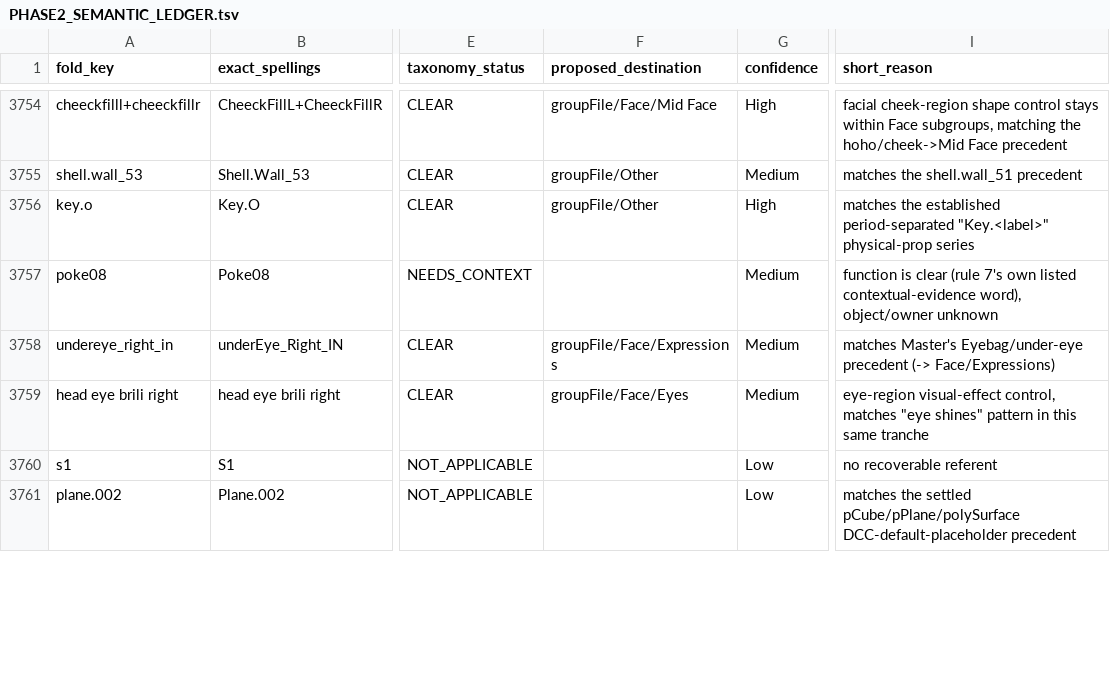
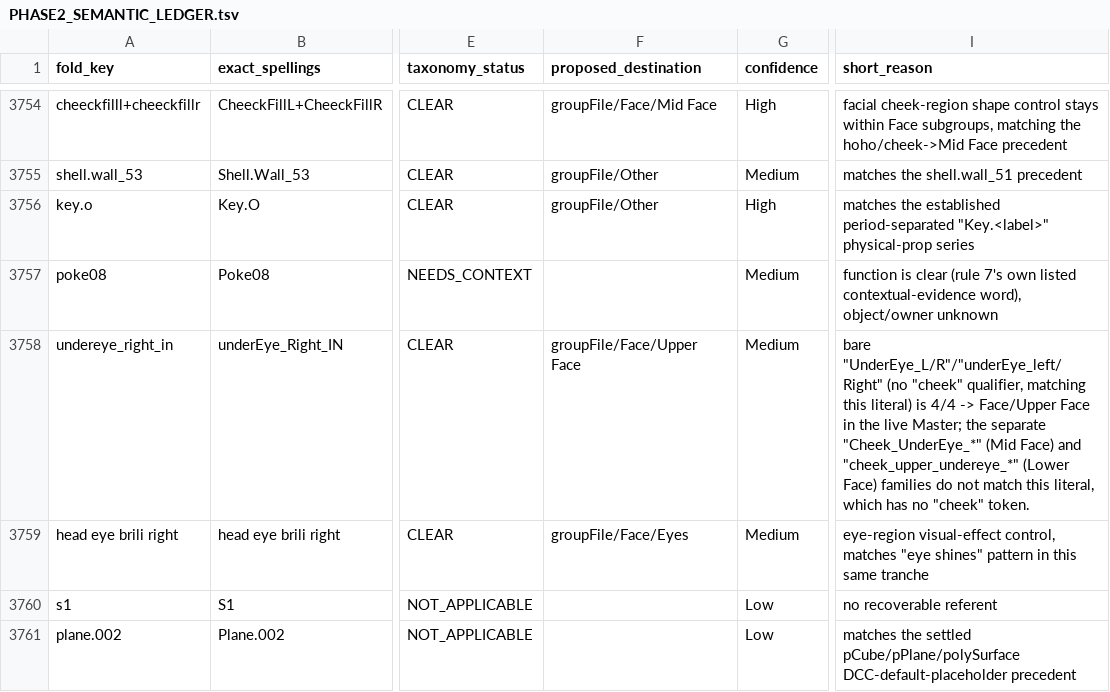
Before and after one commit to chadchan3d/sfm-animation-groups-master, a TSV file: PHASE2_SEMANTIC_LEDGER.tsv, drawn as a sheet; only a part is shown, gaps mark what is left out; the diff covers the shown part only; the diff names each change by its address in the sheet, - before the commit and + after, or states it on an @@ line.

```diff
--- a/PHASE2_SEMANTIC_LEDGER.tsv
+++ b/PHASE2_SEMANTIC_LEDGER.tsv
-F3758 (proposed_destination): groupFile/Face/Expressions
+F3758 (proposed_destination): groupFile/Face/Upper Face
-I3758 (short_reason): matches Master's Eyebag/under-eye precedent (-> Face/Expressions)
+I3758 (short_reason): bare "UnderEye_L/R"/"underEye_left/Right" (no "cheek" qualifier, matching this literal) is 4/4 -> Face/Upper Face in the live Master; the separate "Cheek_UnderEye_*" (Mid Face) and "cheek_upper_undereye_*" (Lower Face) families do not match this literal, which has no "cheek" token.
```
Also changed, not shown: 23 edited cells elsewhere in this file, 4 other files.
